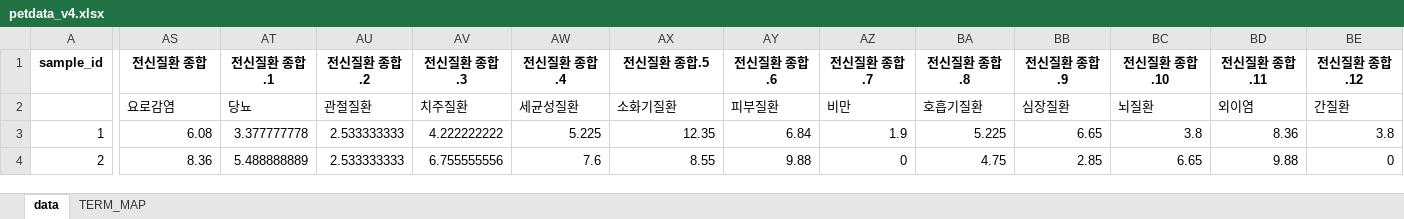
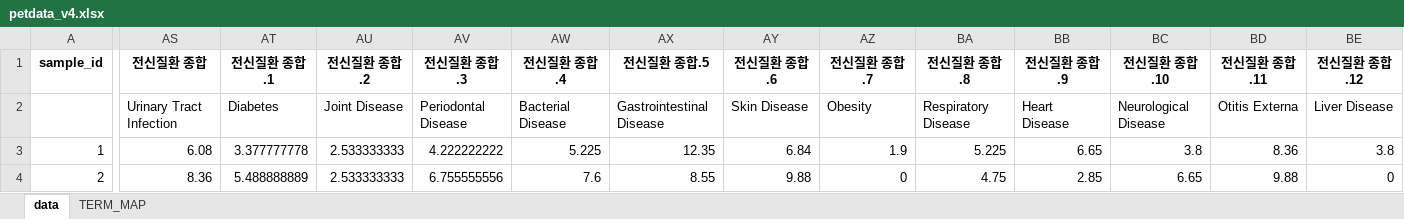
Before and after one commit to joohyun02/petdata, an Excel workbook: petdata_v4.xlsx, sheet data, drawn as a sheet; only a part is shown, gaps mark what is left out; values as stored, in another font and other column widths than the file's, no borders; the diff covers the shown part only; the diff names each change by its address in the sheet, - before the commit and + after, or states it on an @@ line.

Commit message:
Add files via upload

```diff
--- a/petdata_v4.xlsx (sheet data)
+++ b/petdata_v4.xlsx (sheet data)
-AS2 (전신질환 종합): 요로감염
+AS2 (전신질환 종합): Urinary Tract Infection
-AT2 (전신질환 종합.1): 당뇨
+AT2 (전신질환 종합.1): Diabetes
-AU2 (전신질환 종합.2): 관절질환
+AU2 (전신질환 종합.2): Joint Disease
-AV2 (전신질환 종합.3): 치주질환
+AV2 (전신질환 종합.3): Periodontal Disease
-AW2 (전신질환 종합.4): 세균성질환
+AW2 (전신질환 종합.4): Bacterial Disease
-AX2 (전신질환 종합.5): 소화기질환
+AX2 (전신질환 종합.5): Gastrointestinal Disease
-AY2 (전신질환 종합.6): 피부질환
+AY2 (전신질환 종합.6): Skin Disease
-AZ2 (전신질환 종합.7): 비만
+AZ2 (전신질환 종합.7): Obesity
-BA2 (전신질환 종합.8): 호흡기질환
+BA2 (전신질환 종합.8): Respiratory Disease
-BB2 (전신질환 종합.9): 심장질환
+BB2 (전신질환 종합.9): Heart Disease
-BC2 (전신질환 종합.10): 뇌질환
+BC2 (전신질환 종합.10): Neurological Disease
-BD2 (전신질환 종합.11): 외이염
+BD2 (전신질환 종합.11): Otitis Externa
-BE2 (전신질환 종합.12): 간질환
+BE2 (전신질환 종합.12): Liver Disease
```
Also changed, not shown: 2 edited cells elsewhere in this sheet.
